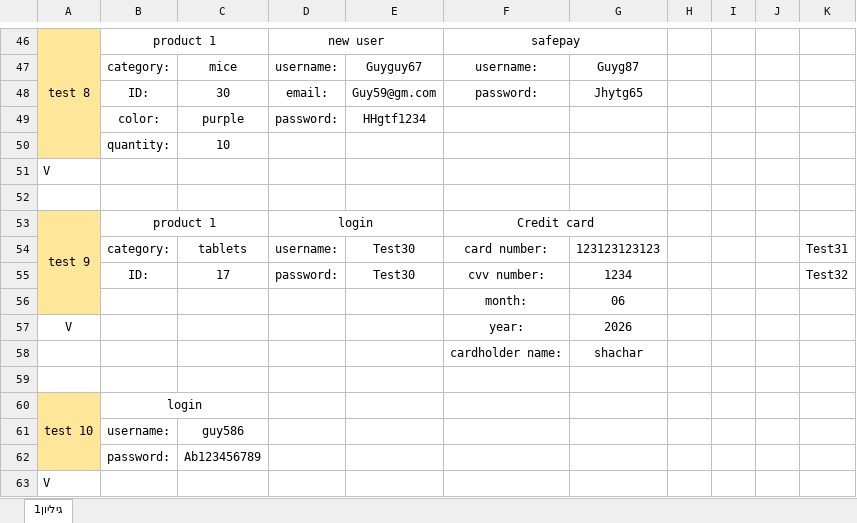
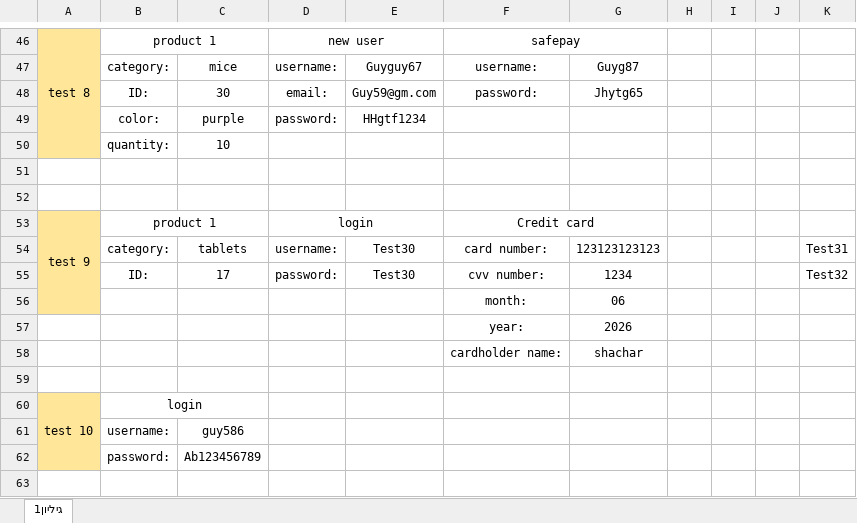
Before and after one commit to yustshachar/Project_selenium, an Excel workbook: Shachar_Guy/ExcelTesting.xlsx, sheet גיליון1, drawn as a sheet; only a part is shown, gaps mark what is left out; values as stored, in another font and other column widths than the file's, no borders; conditional formats not drawn; the diff covers the shown part only; the diff names each change by its address in the sheet, - before the commit and + after, or states it on an @@ line.

```diff
--- a/Shachar_Guy/ExcelTesting.xlsx (sheet גיליון1)
+++ b/Shachar_Guy/ExcelTesting.xlsx (sheet גיליון1)
-A51: V
+A51: (empty)
-A57: V
+A57: (empty)
-row 63: V
```
Also changed, not shown: 7 edited cells elsewhere in this sheet.
